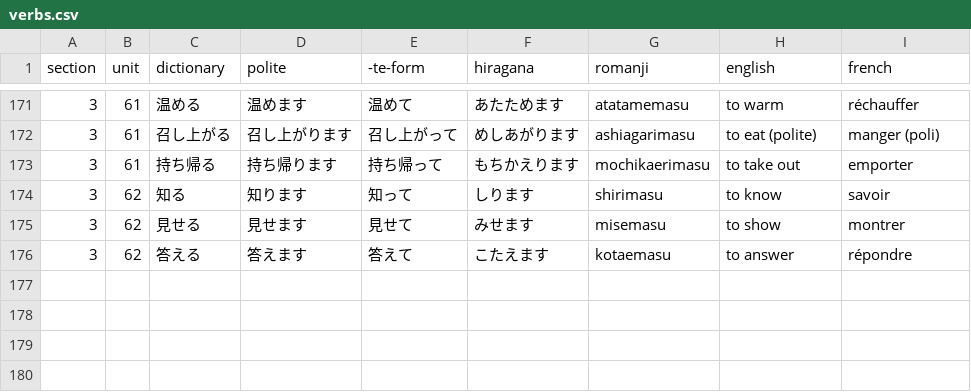
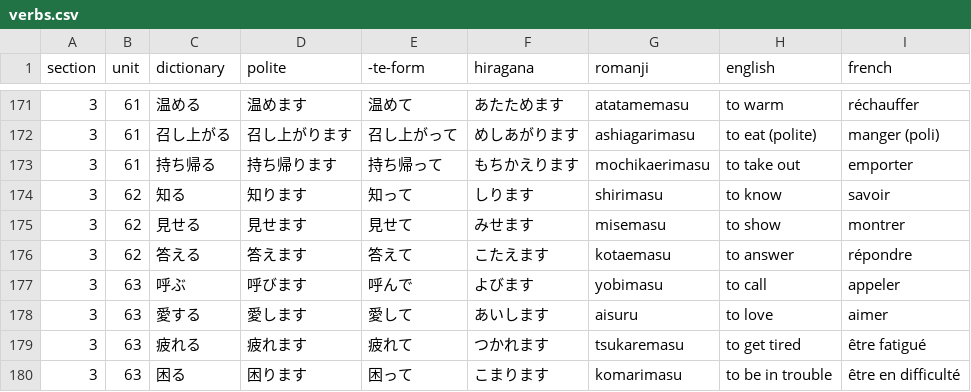
Before and after one commit to f-nicolai/japanese_leanring, a CSV file: data/verbs.csv, drawn as a sheet; only a part is shown, gaps mark what is left out; the diff names each change by its address in the sheet, - before the commit and + after, or states it on an @@ line.

```diff
--- a/data/verbs.csv
+++ b/data/verbs.csv
+row 177: 3 | 63 | 呼ぶ | 呼びます | 呼んで | よびます | yobimasu | to call | appeler
+row 178: 3 | 63 | 愛する | 愛します | 愛して | あいします | aisuru | to love | aimer
+row 179: 3 | 63 | 疲れる | 疲れます | 疲れて | つかれます | tsukaremasu | to get tired | être fatigué
+row 180: 3 | 63 | 困る | 困ります | 困って | こまります | komarimasu | to be in trouble | être en difficulté
```
Also changed, not shown: data/words.csv.
